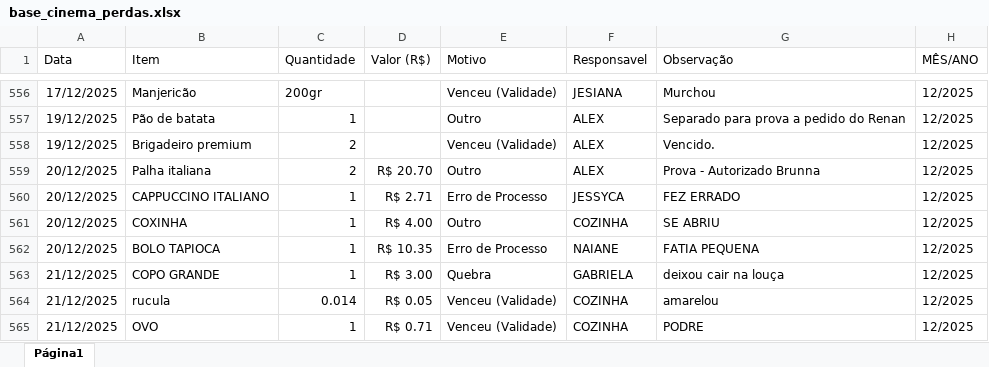
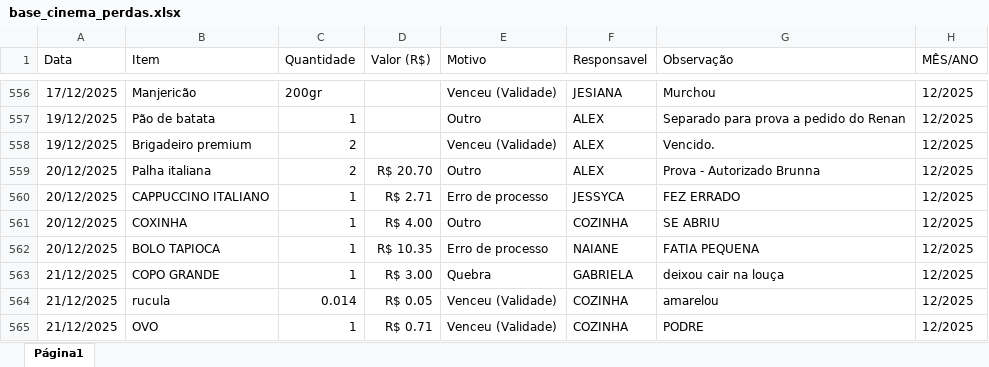
Before and after one commit to alexpereira82log-ui/scada_cafe, an Excel workbook: base_cinema_perdas.xlsx, sheet Página1, drawn as a sheet; only a part is shown, gaps mark what is left out; values as stored, in another font and other column widths than the file's, no borders; charts and pictures not drawn; the diff names each change by its address in the sheet, - before the commit and + after, or states it on an @@ line.

Commit message:
Update base_cinema_perdas.xlsx

```diff
--- a/base_cinema_perdas.xlsx (sheet Página1)
+++ b/base_cinema_perdas.xlsx (sheet Página1)
-E560 (Motivo): Erro de Processo
+E560 (Motivo): Erro de processo
-E562 (Motivo): Erro de Processo
+E562 (Motivo): Erro de processo
```
